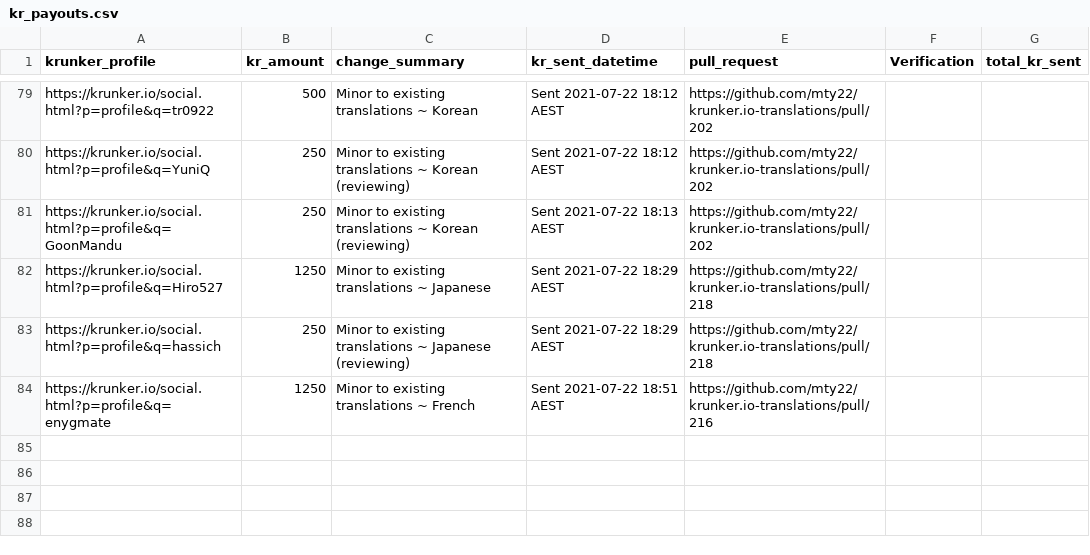
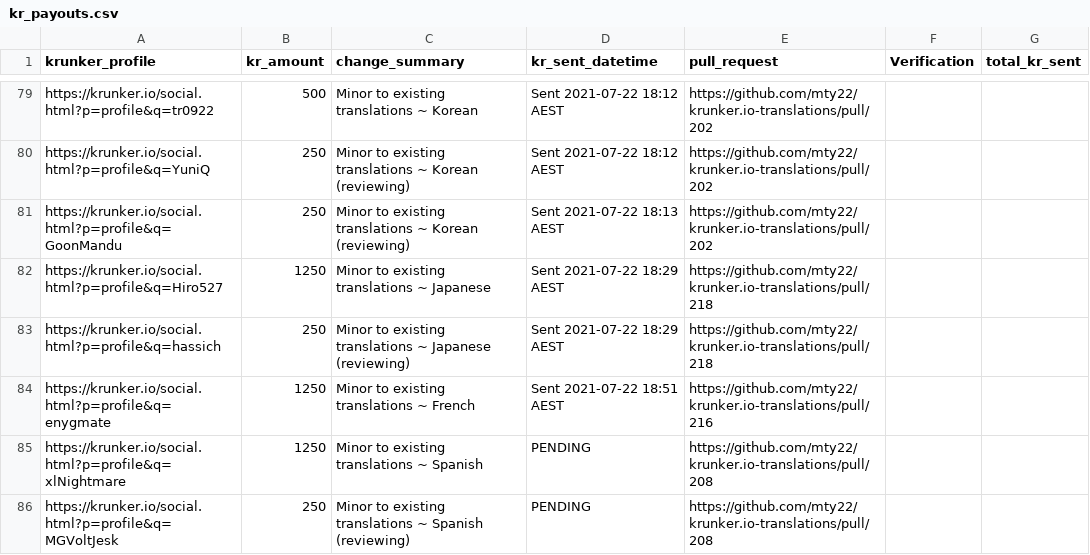
Before and after one commit to mty22/krunker.io-translations, a CSV file: kr_payouts.csv, drawn as a sheet; only a part is shown, gaps mark what is left out; the diff names each change by its address in the sheet, - before the commit and + after, or states it on an @@ line.

Commit message:
Update kr payouts

```diff
--- a/kr_payouts.csv
+++ b/kr_payouts.csv
+row 85: https://krunker.io/social.html?p=profile&q=xlNightmare | 1250 | Minor to existing translations ~ Spanish | PENDING | https://github.com/mty22/krunker.io-translations/pull/208
+row 86: https://krunker.io/social.html?p=profile&q=MGVoltJesk | 250 | Minor to existing translations ~ Spanish (reviewing) | PENDING | https://github.com/mty22/krunker.io-translations/pull/208
```
